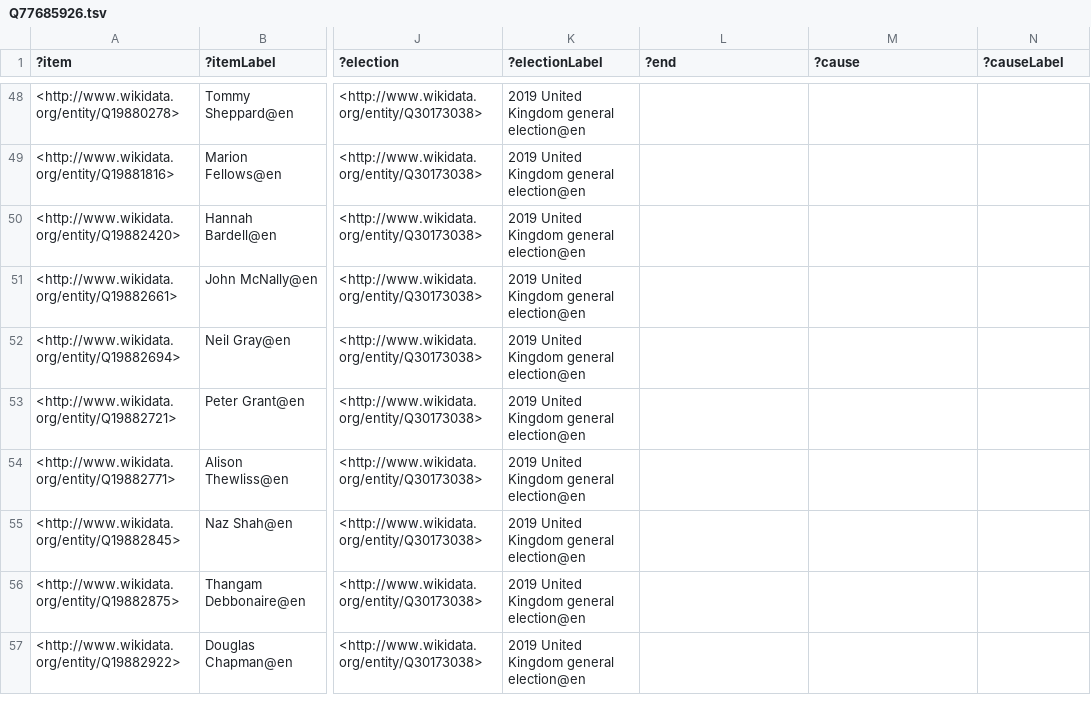
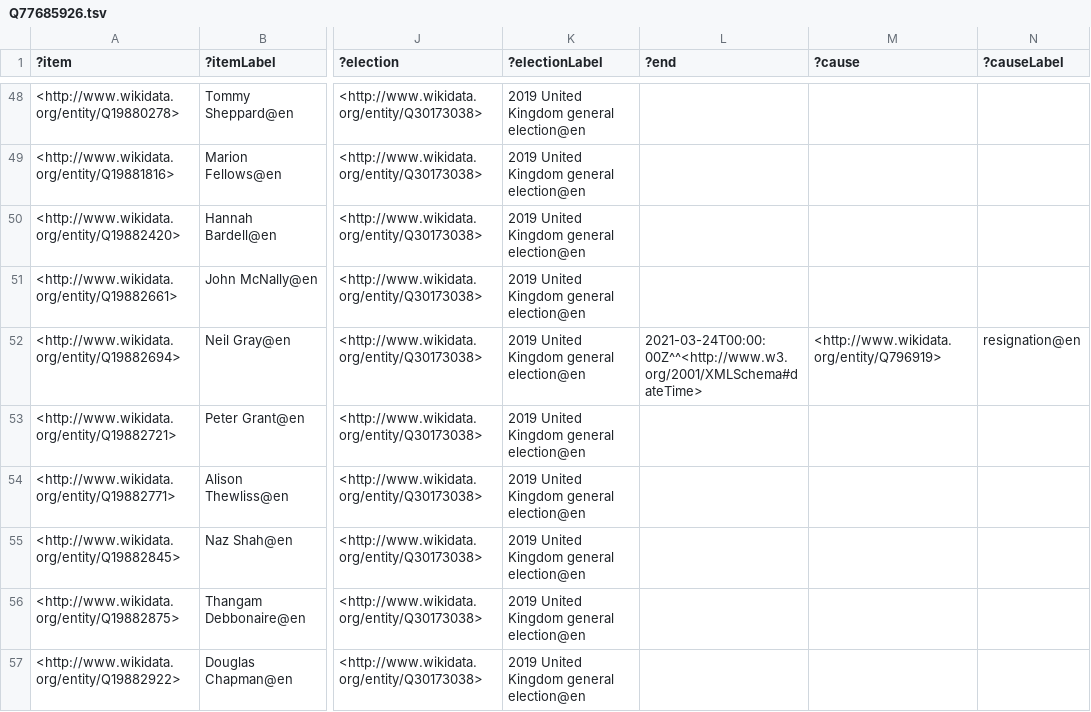
Before and after one commit to generalist/parliament, a TSV file: Q77685926.tsv, drawn as a sheet; only a part is shown, gaps mark what is left out; the diff names each change by its address in the sheet, - before the commit and + after, or states it on an @@ line.

```diff
--- a/Q77685926.tsv
+++ b/Q77685926.tsv
-L52 (?end): (empty)
+L52 (?end): 2021-03-24T00:00:00Z^^<http://www.w3.org/2001/XMLSchema#dateTime>
-M52 (?cause): (empty)
+M52 (?cause): <http://www.wikidata.org/entity/Q796919>
-N52 (?causeLabel): (empty)
+N52 (?causeLabel): resignation@en
```
Also changed, not shown: 1 other file.
